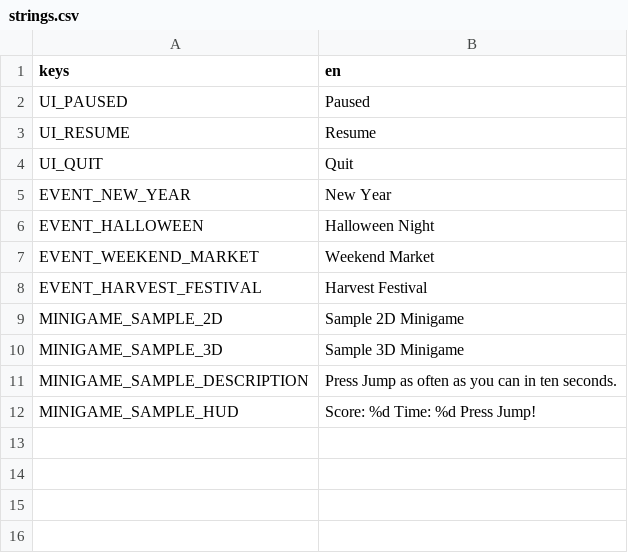
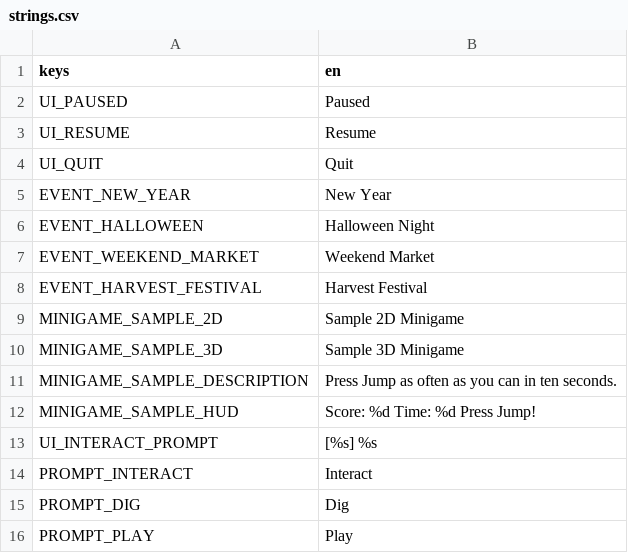
Before and after one commit to JackVoltaire/Dhull-Garden, a CSV file: localization/strings.csv, drawn as a sheet.

```diff
--- a/localization/strings.csv
+++ b/localization/strings.csv
@@ -12 +12,5 @@ MINIGAME_SAMPLE_DESCRIPTION,Press Jump as often as you can in ten seconds.
 MINIGAME_SAMPLE_HUD,Score: %d    Time: %d    Press Jump!
+UI_INTERACT_PROMPT,[%s] %s
+PROMPT_INTERACT,Interact
+PROMPT_DIG,Dig
+PROMPT_PLAY,Play
```
Also changed, not shown: 15 other files.
